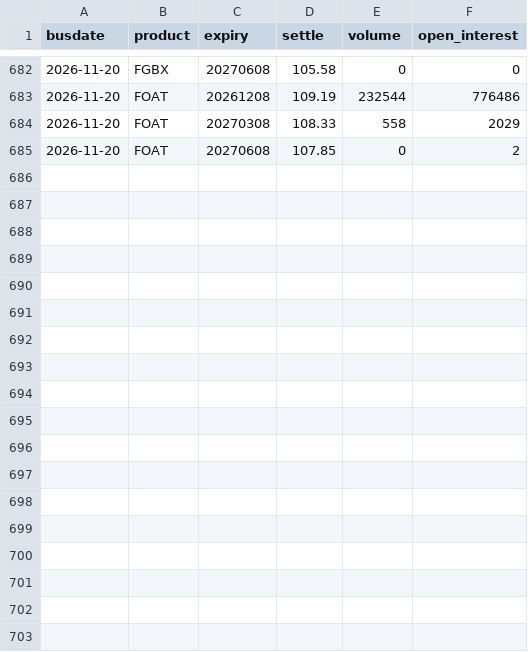
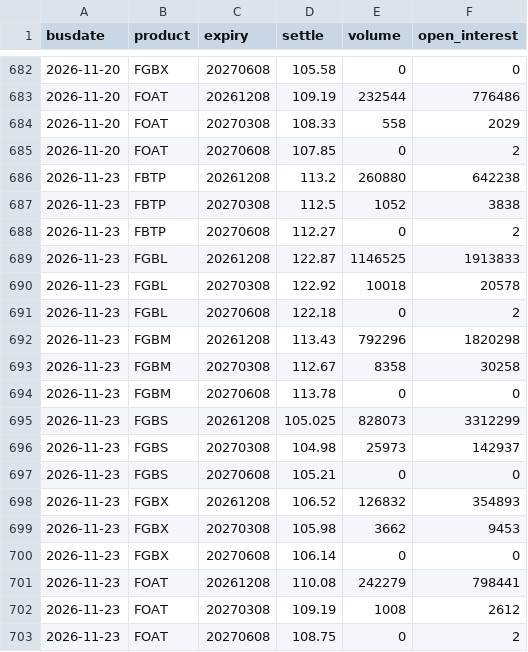
Before and after one commit to arthurmarc1102-droid/egb-dashboard, a CSV file: data/raw/eurex_settle.csv, drawn as a sheet; only a part is shown, gaps mark what is left out.

```diff
--- a/data/raw/eurex_settle.csv
+++ b/data/raw/eurex_settle.csv
@@ -685 +685,19 @@ busdate,product,expiry,settle,volume,open_interest
 2026-11-20,FOAT,20270608,107.85,0,2
+2026-11-23,FBTP,20261208,113.2,260880,642238
+2026-11-23,FBTP,20270308,112.5,1052,3838
+2026-11-23,FBTP,20270608,112.27,0,2
+2026-11-23,FGBL,20261208,122.87,1146525,1913833
+2026-11-23,FGBL,20270308,122.92,10018,20578
+2026-11-23,FGBL,20270608,122.18,0,2
+2026-11-23,FGBM,20261208,113.43,792296,1820298
+2026-11-23,FGBM,20270308,112.67,8358,30258
+2026-11-23,FGBM,20270608,113.78,0,0
+2026-11-23,FGBS,20261208,105.025,828073,3312299
+2026-11-23,FGBS,20270308,104.98,25973,142937
+2026-11-23,FGBS,20270608,105.21,0,0
+2026-11-23,FGBX,20261208,106.52,126832,354893
+2026-11-23,FGBX,20270308,105.98,3662,9453
+2026-11-23,FGBX,20270608,106.14,0,0
+2026-11-23,FOAT,20261208,110.08,242279,798441
+2026-11-23,FOAT,20270308,109.19,1008,2612
+2026-11-23,FOAT,20270608,108.75,0,2
```
Also changed, not shown: data/raw/eurex_deliverables.csv, 7 other files.
